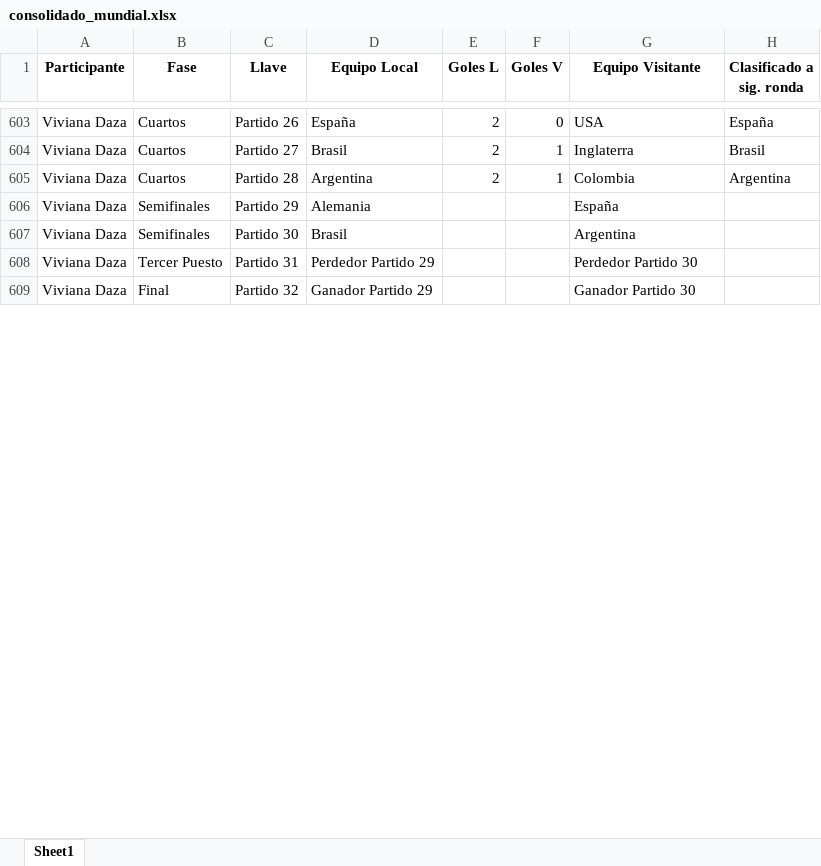
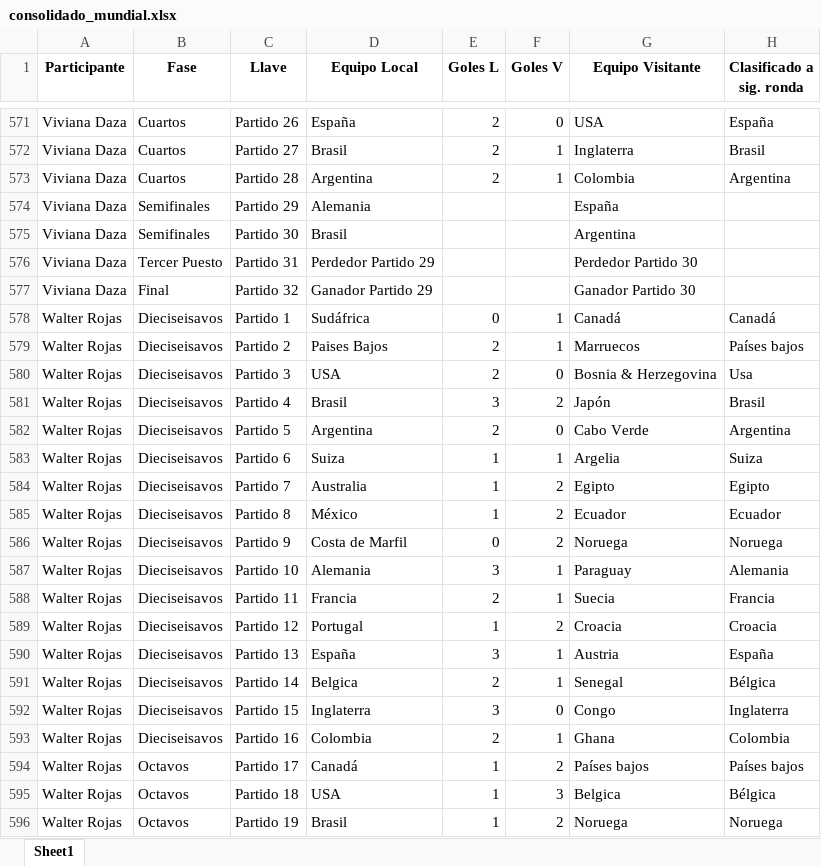
Before and after one commit to sdcastanedac/Polla_FM, an Excel workbook: consolidado_mundial.xlsx, sheet Sheet1, drawn as a sheet; only a part is shown, gaps mark what is left out; values as stored, in another font and other column widths than the file's, no borders; the diff covers the shown part only; the diff names each change by its address in the sheet, - before the commit and + after, or states it on an @@ line.

```diff
--- a/consolidado_mundial.xlsx (sheet Sheet1)
+++ b/consolidado_mundial.xlsx (sheet Sheet1)
+row 578: Walter Rojas | Dieciseisavos | Partido 1 | Sudáfrica | 0 | 1 | Canadá | Canadá
+row 579: Walter Rojas | Dieciseisavos | Partido 2 | Paises Bajos | 2 | 1 | Marruecos | Países bajos
+row 580: Walter Rojas | Dieciseisavos | Partido 3 | USA | 2 | 0 | Bosnia & Herzegovina | Usa
+row 581: Walter Rojas | Dieciseisavos | Partido 4 | Brasil | 3 | 2 | Japón | Brasil
+row 582: Walter Rojas | Dieciseisavos | Partido 5 | Argentina | 2 | 0 | Cabo Verde | Argentina
+row 583: Walter Rojas | Dieciseisavos | Partido 6 | Suiza | 1 | 1 | Argelia | Suiza
+row 584: Walter Rojas | Dieciseisavos | Partido 7 | Australia | 1 | 2 | Egipto | Egipto
+row 585: Walter Rojas | Dieciseisavos | Partido 8 | México | 1 | 2 | Ecuador | Ecuador
+row 586: Walter Rojas | Dieciseisavos | Partido 9 | Costa de Marfil | 0 | 2 | Noruega | Noruega
+row 587: Walter Rojas | Dieciseisavos | Partido 10 | Alemania | 3 | 1 | Paraguay | Alemania
+row 588: Walter Rojas | Dieciseisavos | Partido 11 | Francia | 2 | 1 | Suecia | Francia
+row 589: Walter Rojas | Dieciseisavos | Partido 12 | Portugal | 1 | 2 | Croacia | Croacia
+row 590: Walter Rojas | Dieciseisavos | Partido 13 | España | 3 | 1 | Austria | España
+row 591: Walter Rojas | Dieciseisavos | Partido 14 | Belgica | 2 | 1 | Senegal | Bélgica
+row 592: Walter Rojas | Dieciseisavos | Partido 15 | Inglaterra | 3 | 0 | Congo | Inglaterra
+row 593: Walter Rojas | Dieciseisavos | Partido 16 | Colombia | 2 | 1 | Ghana | Colombia
+row 594: Walter Rojas | Octavos | Partido 17 | Canadá | 1 | 2 | Países bajos | Países bajos
+row 595: Walter Rojas | Octavos | Partido 18 | USA | 1 | 3 | Belgica | Bélgica
+row 596: Walter Rojas | Octavos | Partido 19 | Brasil | 1 | 2 | Noruega | Noruega
```
Also changed, not shown: 13 added rows, 32 removed rows and 214 edited cells elsewhere in this sheet.
